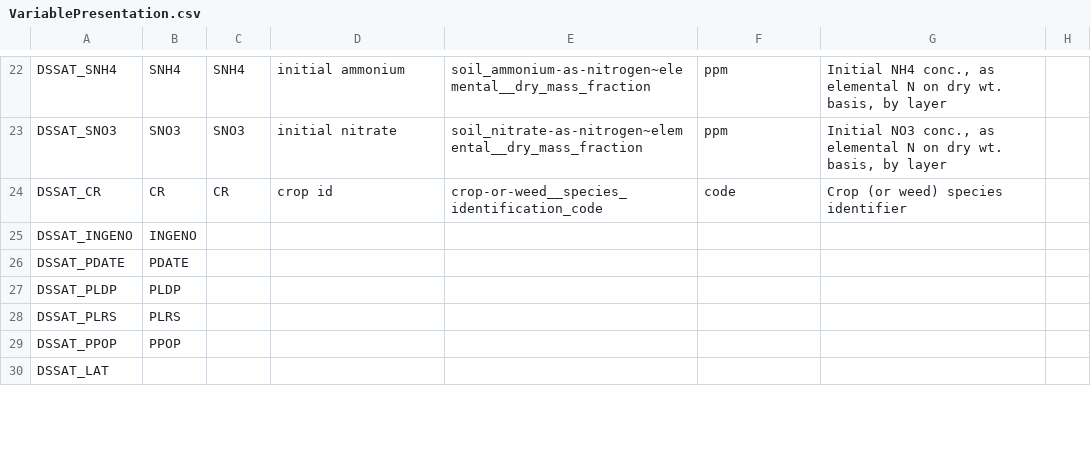
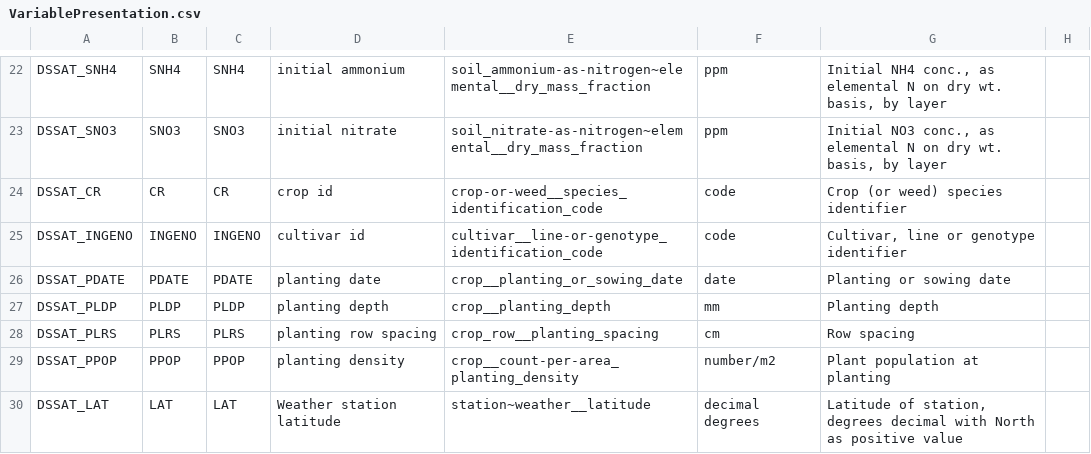
Before and after one commit to mintproject/Mint-ModelCatalog-Ontology, a CSV file: modelCatalog/instances/VariablePresentation.csv, drawn as a sheet; only a part is shown, gaps mark what is left out; the diff covers the shown part only.

Commit message:
rest of model catalog

```diff
--- a/modelCatalog/instances/VariablePresentation.csv
+++ b/modelCatalog/instances/VariablePresentation.csv
@@ -24,7 +24,7 @@ DSSAT_SNO3,SNO3,SNO3,initial nitrate,soil_nitrate-as-nitrogen~elemental__dry_mas
 DSSAT_CR,CR,CR,crop id,crop-or-weed__species_identification_code,code,Crop (or weed) species identifier,
-DSSAT_INGENO,INGENO,,,,,,
-DSSAT_PDATE,PDATE,,,,,,
-DSSAT_PLDP,PLDP,,,,,,
-DSSAT_PLRS,PLRS,,,,,,
-DSSAT_PPOP,PPOP,,,,,,
-DSSAT_LAT,,,,,,,
+DSSAT_INGENO,INGENO,INGENO,cultivar id,cultivar__line-or-genotype_identification_code,code,"Cultivar, line or genotype identifier",
+DSSAT_PDATE,PDATE,PDATE,planting date,crop__planting_or_sowing_date,date,Planting or sowing date,
+DSSAT_PLDP,PLDP,PLDP,planting depth,crop__planting_depth,mm,Planting depth,
+DSSAT_PLRS,PLRS,PLRS,planting row spacing,crop_row__planting_spacing,cm,Row spacing,
+DSSAT_PPOP,PPOP,PPOP,planting density,crop__count-per-area_planting_density,number/m2,Plant population at planting,
+DSSAT_LAT,LAT,LAT,Weather station latitude,station~weather__latitude,decimal degrees,"Latitude of station, degrees decimal with North as positive value",
```
Also changed, not shown: 71 edited cells elsewhere in this file.
